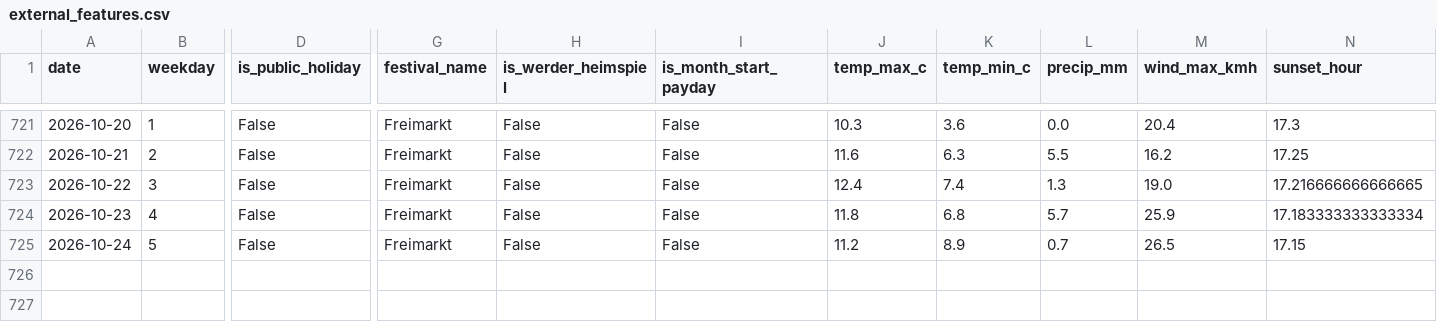
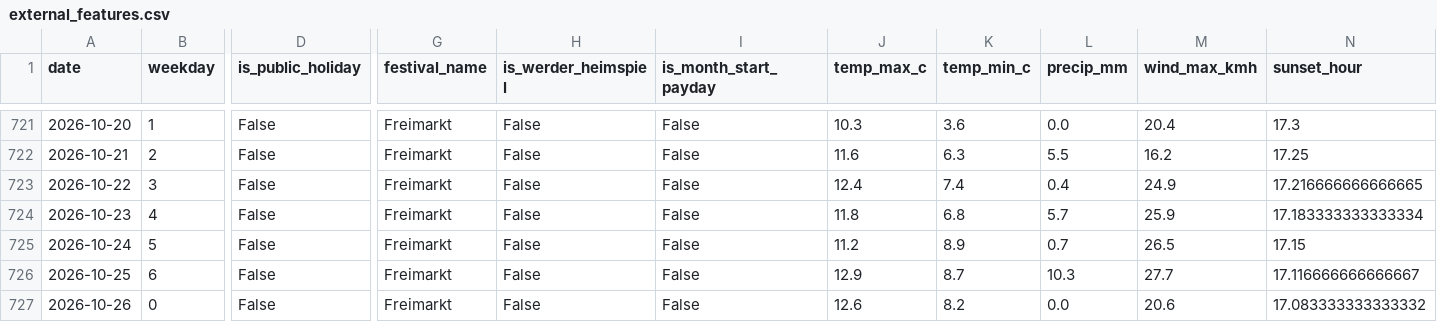
Before and after one commit to bjoern7373/bremen-crime-forecast, a CSV file: data/processed/external_features.csv, drawn as a sheet; only a part is shown, gaps mark what is left out; rows hold the shown columns only; the diff names each change by its address in the sheet, - before the commit and + after, or states it on an @@ line.

```diff
--- a/data/processed/external_features.csv
+++ b/data/processed/external_features.csv
-L723 (precip_mm): 1.3
+L723 (precip_mm): 0.4
-M723 (wind_max_kmh): 19.0
+M723 (wind_max_kmh): 24.9
+row 726: 2026-10-25 | 6 | False | Freimarkt | False | False | 12.9 | 8.7 | 10.3 | 27.7 | 17.116666666666667
+row 727: 2026-10-26 | 0 | False | Freimarkt | False | False | 12.6 | 8.2 | 0.0 | 20.6 | 17.083333333333332
```
Also changed, not shown: data/processed/daily_panel.csv, data/processed/incidents_geo.csv, 20 other files.
